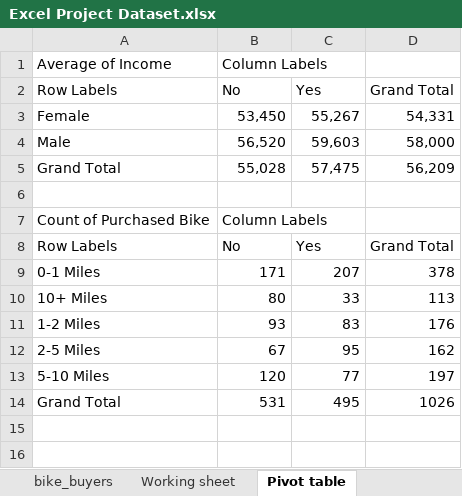
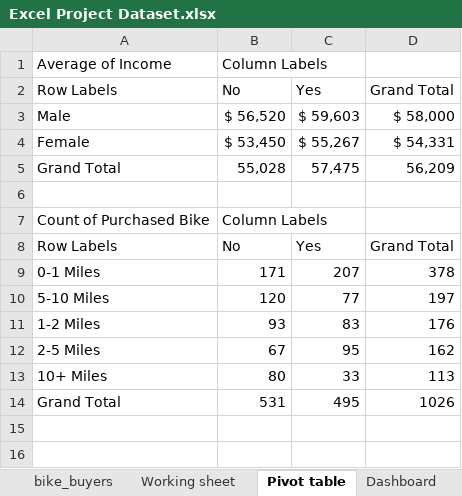
Before and after one commit to cjmj96/bike-buyers-case-study, an Excel workbook: data/Excel Project Dataset.xlsx, sheet Pivot table, drawn as a sheet; only a part is shown; values as stored, in another font and other column widths than the file's, no borders; charts and pictures not drawn; removed rows and columns are numbered as before the commit, all else as after; the diff names each change by its address in the sheet, - before the commit and + after, or states it on an @@ line.

Commit message:
Create dynamic dashboard

```diff
--- a/data/Excel Project Dataset.xlsx (sheet Pivot table)
+++ b/data/Excel Project Dataset.xlsx (sheet Pivot table)
+sheet tab: Dashboard
-row 3: Female | 53,450 | 55,267 | 54,331
-row 4: Male | 56,520 | 59,603 | 58,000
+row 3: Male | $ 56,520 | $ 59,603 | $ 58,000
+row 4: Female | $ 53,450 | $ 55,267 | $ 54,331
@@ row 13 moved to row 10: 5-10 Miles @@
@@ row 10 moved to row 13: 10+ Miles @@
```
Also changed, not shown: charts or pictures.
